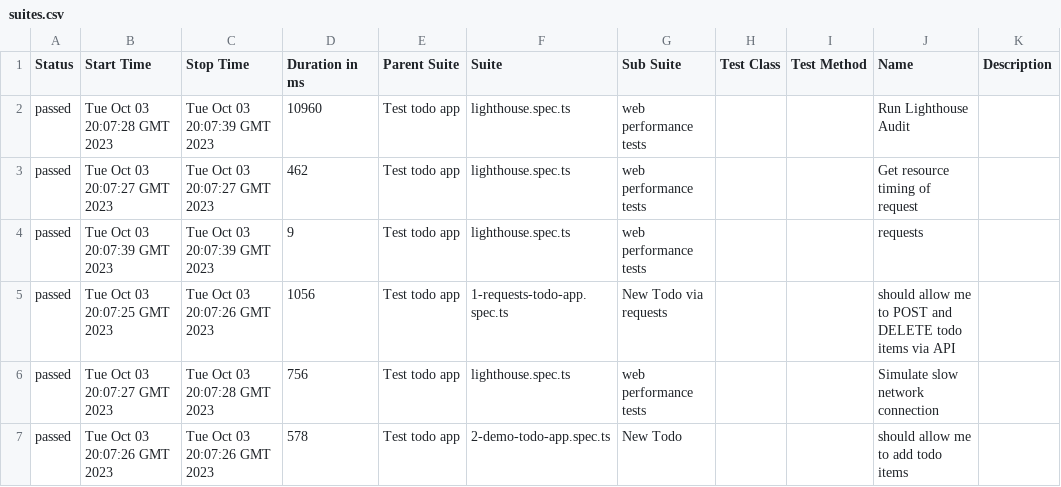
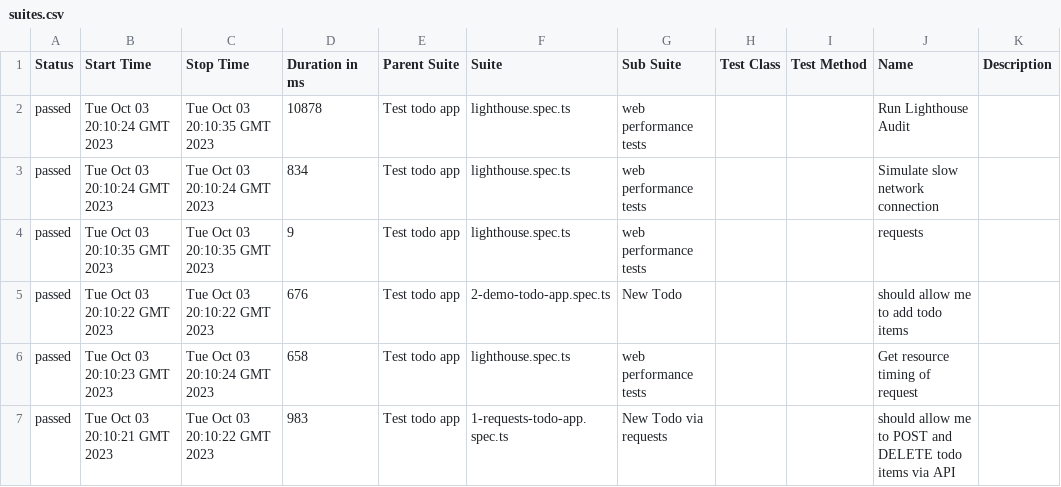
Before and after one commit to Valiantsin2021/Playwright-test-local-app-dockerized, a CSV file: data/suites.csv, drawn as a sheet.

```diff
--- a/data/suites.csv
+++ b/data/suites.csv
@@ -1,7 +1,7 @@
 "Status","Start Time","Stop Time","Duration in ms","Parent Suite","Suite","Sub Suite","Test Class","Test Method","Name","Description"
-"passed","Tue Oct 03 20:07:28 GMT 2023","Tue Oct 03 20:07:39 GMT 2023","10960","Test todo app","lighthouse.spec.ts","web performance tests","","","Run Lighthouse Audit",""
-"passed","Tue Oct 03 20:07:27 GMT 2023","Tue Oct 03 20:07:27 GMT 2023","462","Test todo app","lighthouse.spec.ts","web performance tests","","","Get resource timing of request",""
-"passed","Tue Oct 03 20:07:39 GMT 2023","Tue Oct 03 20:07:39 GMT 2023","9","Test todo app","lighthouse.spec.ts","web performance tests","","","requests",""
-"passed","Tue Oct 03 20:07:25 GMT 2023","Tue Oct 03 20:07:26 GMT 2023","1056","Test todo app","1-requests-todo-app.spec.ts","New Todo via requests","","","should allow me to POST and DELETE todo items via API",""
-"passed","Tue Oct 03 20:07:27 GMT 2023","Tue Oct 03 20:07:28 GMT 2023","756","Test todo app","lighthouse.spec.ts","web performance tests","","","Simulate slow network connection",""
-"passed","Tue Oct 03 20:07:26 GMT 2023","Tue Oct 03 20:07:26 GMT 2023","578","Test todo app","2-demo-todo-app.spec.ts","New Todo","","","should allow me to add todo items",""
+"passed","Tue Oct 03 20:10:24 GMT 2023","Tue Oct 03 20:10:35 GMT 2023","10878","Test todo app","lighthouse.spec.ts","web performance tests","","","Run Lighthouse Audit",""
+"passed","Tue Oct 03 20:10:24 GMT 2023","Tue Oct 03 20:10:24 GMT 2023","834","Test todo app","lighthouse.spec.ts","web performance tests","","","Simulate slow network connection",""
+"passed","Tue Oct 03 20:10:35 GMT 2023","Tue Oct 03 20:10:35 GMT 2023","9","Test todo app","lighthouse.spec.ts","web performance tests","","","requests",""
+"passed","Tue Oct 03 20:10:22 GMT 2023","Tue Oct 03 20:10:22 GMT 2023","676","Test todo app","2-demo-todo-app.spec.ts","New Todo","","","should allow me to add todo items",""
+"passed","Tue Oct 03 20:10:23 GMT 2023","Tue Oct 03 20:10:24 GMT 2023","658","Test todo app","lighthouse.spec.ts","web performance tests","","","Get resource timing of request",""
+"passed","Tue Oct 03 20:10:21 GMT 2023","Tue Oct 03 20:10:22 GMT 2023","983","Test todo app","1-requests-todo-app.spec.ts","New Todo via requests","","","should allow me to POST and DELETE todo items via API",""
```
Also changed, not shown: 31 other files.
